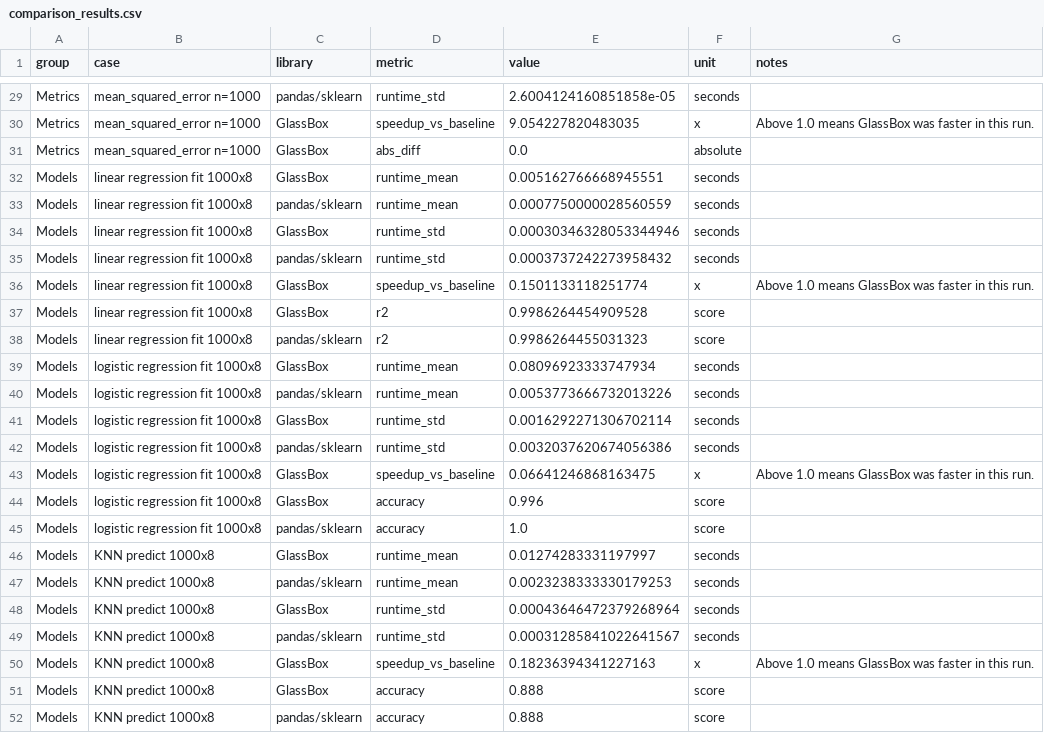
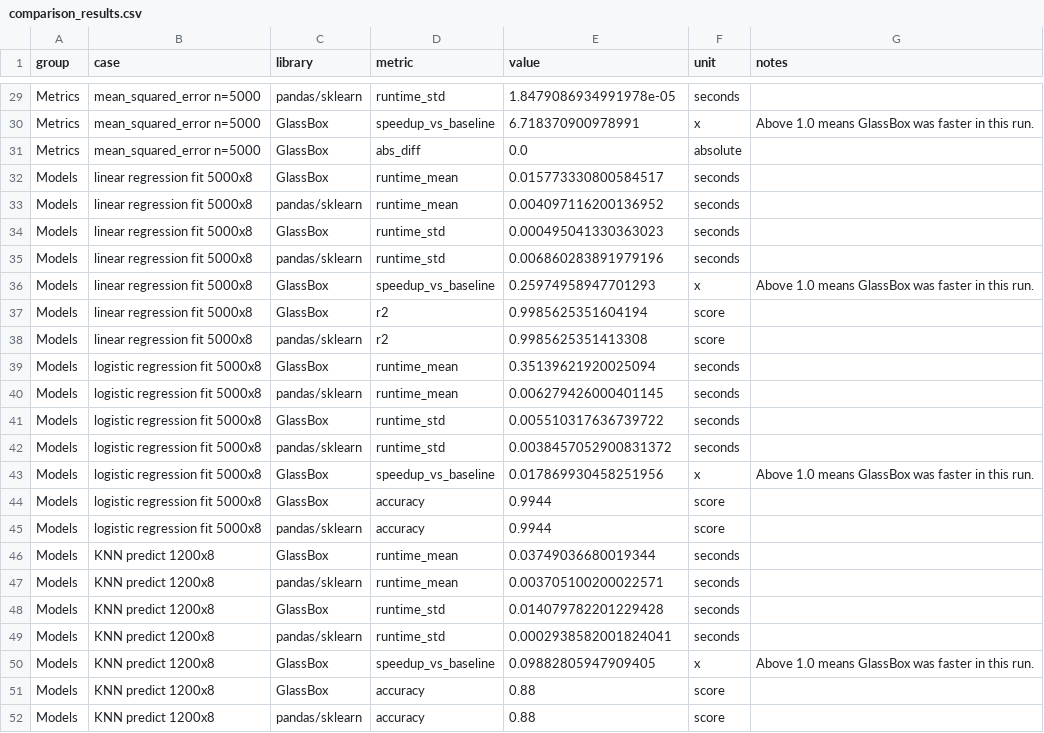
Before and after one commit to SmollCoco/GlassBox, a CSV file: packages/glassbox-benchmark/results/comparison_results.csv, drawn as a sheet; only a part is shown, gaps mark what is left out; the diff covers the shown part only; the diff names each change by its address in the sheet, - before the commit and + after, or states it on an @@ line.

```diff
--- a/packages/glassbox-benchmark/results/comparison_results.csv
+++ b/packages/glassbox-benchmark/results/comparison_results.csv
-B29:B31 (case): mean_squared_error n=1000
+B29:B31 (case): mean_squared_error n=5000
-E29 (value): 2.6004124160851858e-05
+E29 (value): 1.8479086934991978e-05
-E30 (value): 9.054227820483035
+E30 (value): 6.718370900978991
-B32:B38 (case): linear regression fit 1000x8
+B32:B38 (case): linear regression fit 5000x8
-E32 (value): 0.005162766668945551
+E32 (value): 0.015773330800584517
-E33 (value): 0.0007750000028560559
+E33 (value): 0.004097116200136952
-E34 (value): 0.00030346328053344946
+E34 (value): 0.000495041330363023
-E35 (value): 0.0003737242273958432
+E35 (value): 0.006860283891979196
-E36 (value): 0.1501133118251774
+E36 (value): 0.25974958947701293
-E37 (value): 0.9986264454909528
+E37 (value): 0.9985625351604194
-E38 (value): 0.9986264455031323
+E38 (value): 0.9985625351413308
-B39:B45 (case): logistic regression fit 1000x8
+B39:B45 (case): logistic regression fit 5000x8
-E39 (value): 0.08096923333747934
+E39 (value): 0.35139621920025094
-E40 (value): 0.0053773666732013226
+E40 (value): 0.006279426000401145
-E41 (value): 0.0016292271306702114
+E41 (value): 0.005510317636739722
-E42 (value): 0.0032037620674056386
+E42 (value): 0.0038457052900831372
-E43 (value): 0.06641246868163475
+E43 (value): 0.017869930458251956
-E44 (value): 0.996
+E44 (value): 0.9944
-E45 (value): 1.0
+E45 (value): 0.9944
-B46:B52 (case): KNN predict 1000x8
+B46:B52 (case): KNN predict 1200x8
-E46 (value): 0.01274283331197997
+E46 (value): 0.03749036680019344
-E47 (value): 0.0023238333330179253
+E47 (value): 0.003705100200022571
-E48 (value): 0.00043646472379268964
+E48 (value): 0.014079782201229428
-E49 (value): 0.00031285841022641567
+E49 (value): 0.0002938582001824041
-E50 (value): 0.18236394341227163
+E50 (value): 0.09882805947909405
-E51:E52 (value): 0.888
+E51:E52 (value): 0.88
```
Also changed, not shown: 50 edited cells elsewhere in this file, 11 other files.
